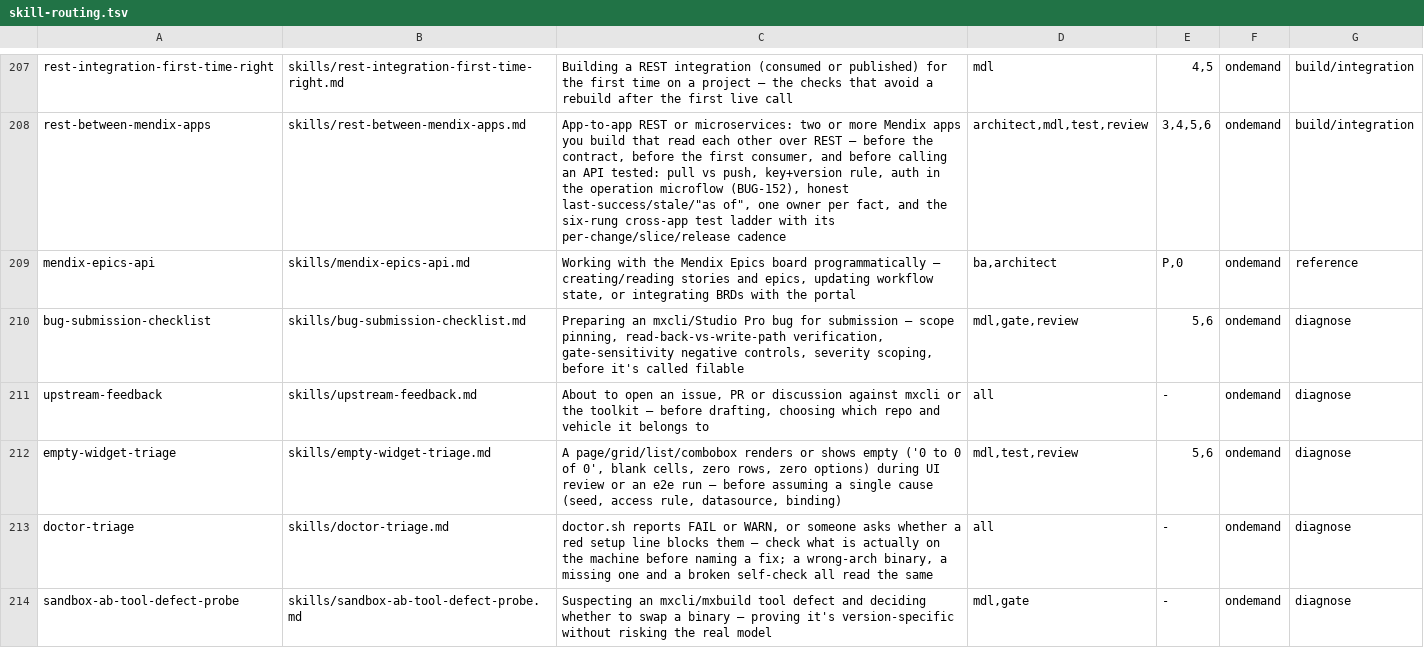
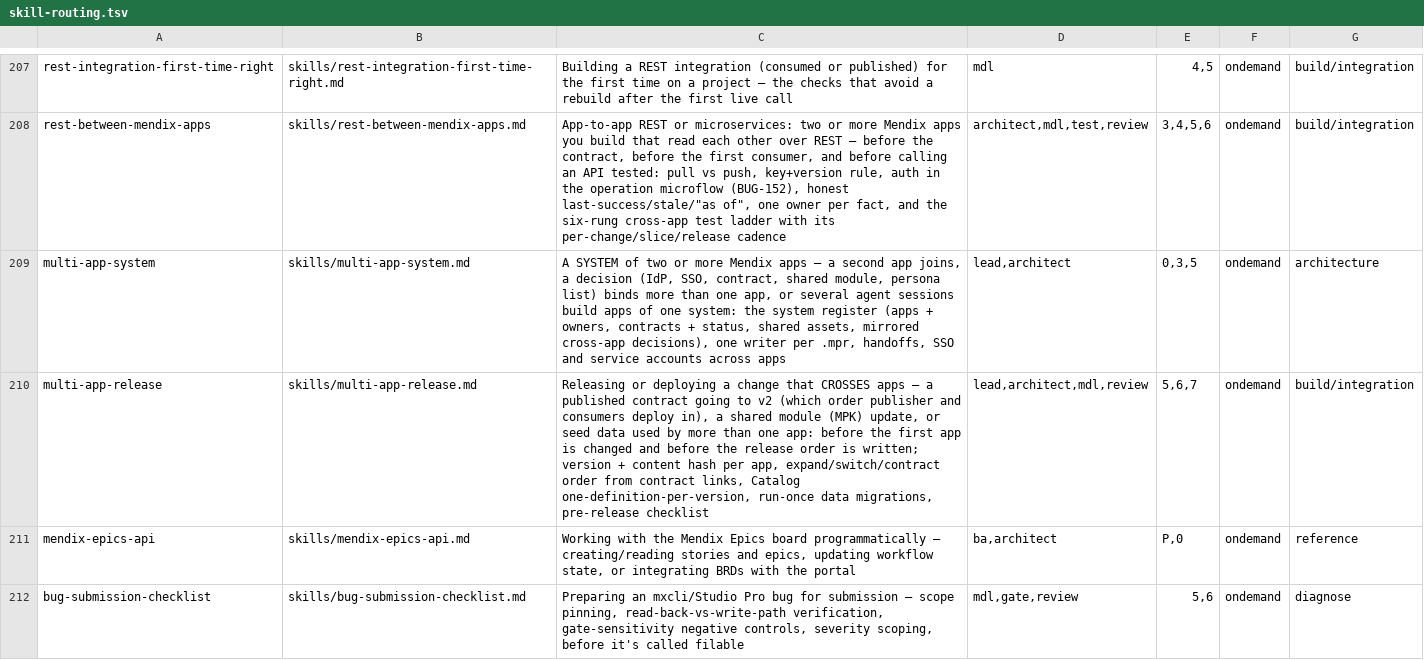
Before and after one commit to MendixMau/mxcli-project-toolkit, a TSV file: bin/lib/skill-routing.tsv, drawn as a sheet; only a part is shown, gaps mark what is left out; the shorter side is filled out with more unchanged rows; the diff names each change by its address in the sheet, - before the commit and + after, or states it on an @@ line.

```diff
--- a/bin/lib/skill-routing.tsv
+++ b/bin/lib/skill-routing.tsv
+row 209: multi-app-system | skills/multi-app-system.md | A SYSTEM of two or more Mendix apps — a second app joins, a decision (IdP, SSO, contract, shared module, persona list) binds more than one app, or several agent sessions build apps of one system: the system register (apps + owners, contracts + status, shared assets, mirrored cross-app decisions), one writer per .mpr, handoffs, SSO and service accounts across apps | lead,architect | 0,3,5 | ondemand | architecture
+row 210: multi-app-release | skills/multi-app-release.md | Releasing or deploying a change that CROSSES apps — a published contract going to v2 (which order publisher and consumers deploy in), a shared module (MPK) update, or seed data used by more than one app: before the first app is changed and before the release order is written; version + content hash per app, expand/switch/contract order from contract links, Catalog one-definition-per-version, run-once data migrations, pre-release checklist | lead,architect,mdl,review | 5,6,7 | ondemand | build/integration
```
Also changed, not shown: 15 other files.
